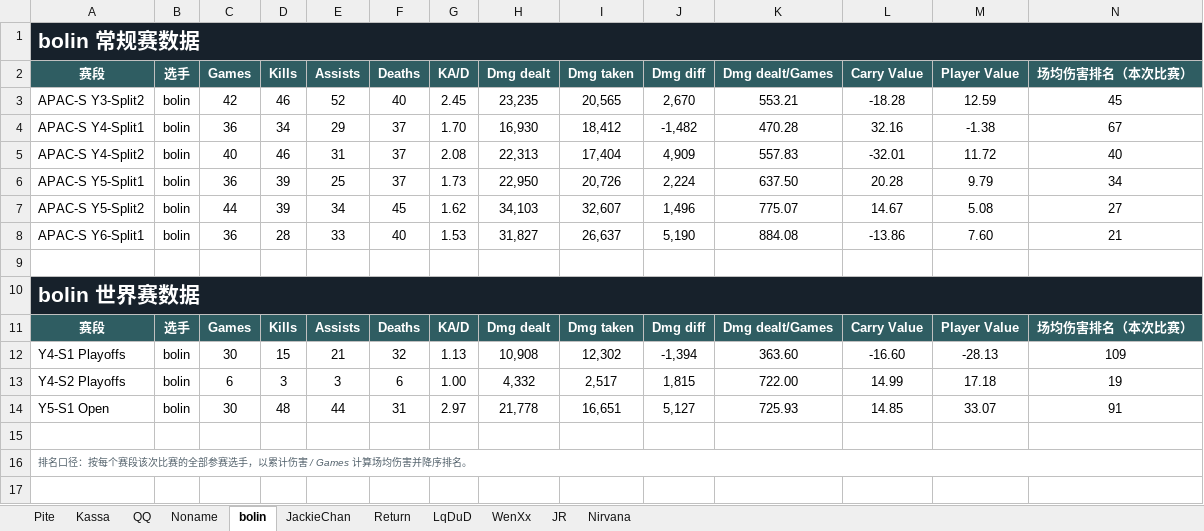
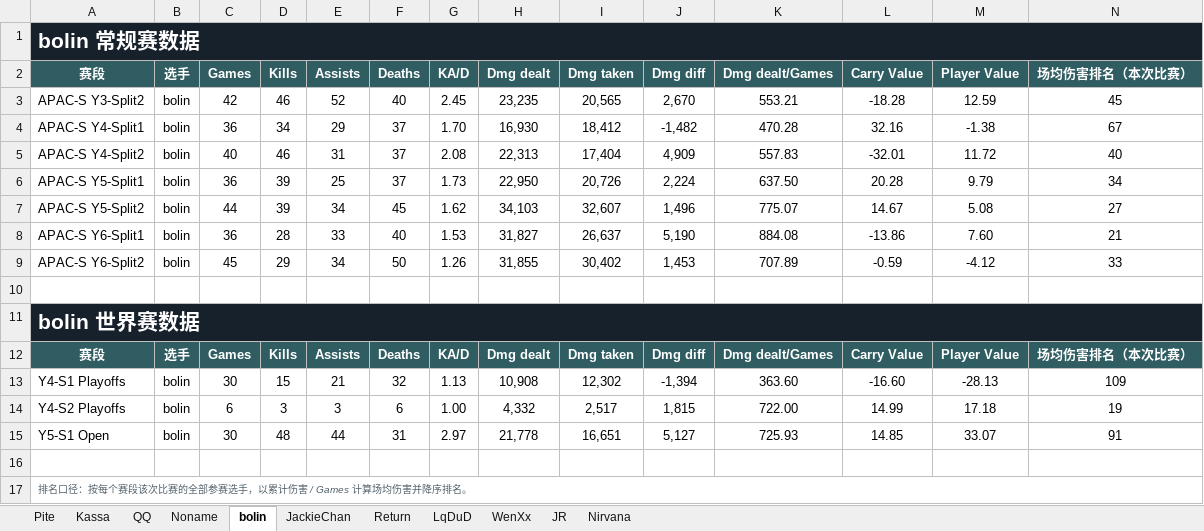
Before and after one commit to aiicu/best-igl-wiki, an Excel workbook: 数据对比/普通选手各赛段数据.xlsx, sheet bolin, drawn as a sheet; only a part is shown; values as stored, in another font and other column widths than the file's, no borders; table styles not drawn; rows hold the shown columns only; the diff names each change by its address in the sheet, - before the commit and + after, or states it on an @@ line.

```diff
--- a/数据对比/普通选手各赛段数据.xlsx (sheet bolin)
+++ b/数据对比/普通选手各赛段数据.xlsx (sheet bolin)
+row 9: APAC-S Y6-Split2 | bolin | 45 | 29 | 34 | 50 | 1.26 | 31,855 | 30,402 | 1,453 | 707.89 | -0.59 | -4.12 | 33
```
Also changed, not shown: sheet Return, sheet JackieChan, sheet Noname, sheet JR, sheet WenXx, sheet Pite, 2 more sheets, 数据对比/指挥各赛段数据.xlsx, 2 other files.
